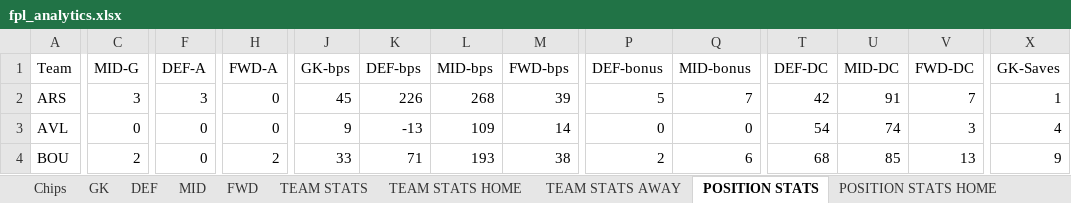
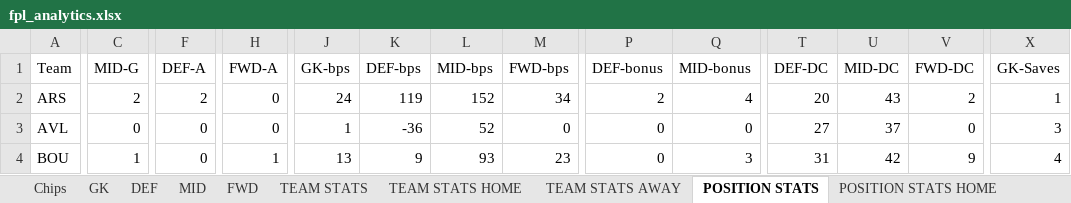
Before and after one commit to nidmat/fpl, an Excel workbook: fpl_analytics.xlsx, sheet POSITION STATS, drawn as a sheet; only a part is shown, gaps mark what is left out; values as stored, in another font and other column widths than the file's, no borders; charts and pictures not drawn; the diff covers the shown part only; the diff names each change by its address in the sheet, - before the commit and + after, or states it on an @@ line.

```diff
--- a/fpl_analytics.xlsx (sheet POSITION STATS)
+++ b/fpl_analytics.xlsx (sheet POSITION STATS)
-C2 (MID-G): 3
+C2 (MID-G): 2
-F2 (DEF-A): 3
+F2 (DEF-A): 2
-J2 (GK-bps): 45
+J2 (GK-bps): 24
-K2 (DEF-bps): 226
+K2 (DEF-bps): 119
-L2 (MID-bps): 268
+L2 (MID-bps): 152
-M2 (FWD-bps): 39
+M2 (FWD-bps): 34
-P2 (DEF-bonus): 5
+P2 (DEF-bonus): 2
-Q2 (MID-bonus): 7
+Q2 (MID-bonus): 4
-T2 (DEF-DC): 42
+T2 (DEF-DC): 20
-U2 (MID-DC): 91
+U2 (MID-DC): 43
-V2 (FWD-DC): 7
+V2 (FWD-DC): 2
-J3 (GK-bps): 9
+J3 (GK-bps): 1
-K3 (DEF-bps): -13
+K3 (DEF-bps): -36
-L3 (MID-bps): 109
+L3 (MID-bps): 52
-M3 (FWD-bps): 14
+M3 (FWD-bps): 0
-T3 (DEF-DC): 54
+T3 (DEF-DC): 27
-U3 (MID-DC): 74
+U3 (MID-DC): 37
-V3 (FWD-DC): 3
+V3 (FWD-DC): 0
-X3 (GK-Saves): 4
+X3 (GK-Saves): 3
-C4 (MID-G): 2
+C4 (MID-G): 1
-H4 (FWD-A): 2
+H4 (FWD-A): 1
-J4 (GK-bps): 33
+J4 (GK-bps): 13
-K4 (DEF-bps): 71
+K4 (DEF-bps): 9
-L4 (MID-bps): 193
+L4 (MID-bps): 93
-M4 (FWD-bps): 38
+M4 (FWD-bps): 23
-P4 (DEF-bonus): 2
+P4 (DEF-bonus): 0
-Q4 (MID-bonus): 6
+Q4 (MID-bonus): 3
-T4 (DEF-DC): 68
+T4 (DEF-DC): 31
-U4 (MID-DC): 85
+U4 (MID-DC): 42
-V4 (FWD-DC): 13
+V4 (FWD-DC): 9
-X4 (GK-Saves): 9
+X4 (GK-Saves): 4
```
Also changed, not shown: 190 edited cells elsewhere in this sheet, sheet MID, sheet DEF, sheet FWD, sheet GK, sheet TEAM STATS, sheet TEAM STATS AWAY, 4 more sheets, charts or pictures.
